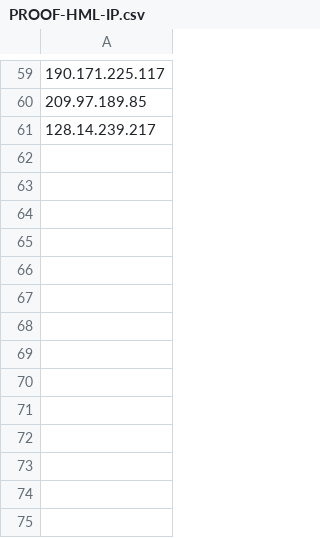
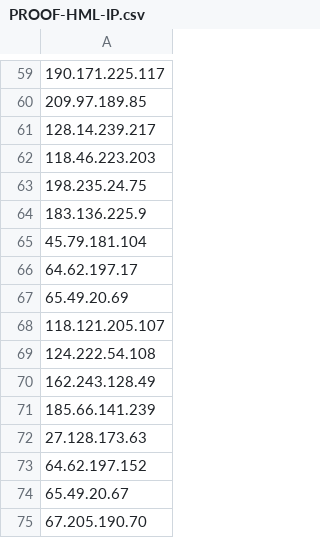
Before and after one commit to proofsoc/IoCs, a CSV file: PROOF-HML-IP.csv, drawn as a sheet; only a part is shown, gaps mark what is left out.

Commit message:
Dados buscados do MISP 2023-10-25 13:31

```diff
--- a/PROOF-HML-IP.csv
+++ b/PROOF-HML-IP.csv
@@ -61 +61,15 @@
 128.14.239.217
+118.46.223.203
+198.235.24.75
+183.136.225.9
+45.79.181.104
+64.62.197.17
+65.49.20.69
+118.121.205.107
+124.222.54.108
+162.243.128.49
+185.66.141.239
+27.128.173.63
+64.62.197.152
+65.49.20.67
+67.205.190.70
```
